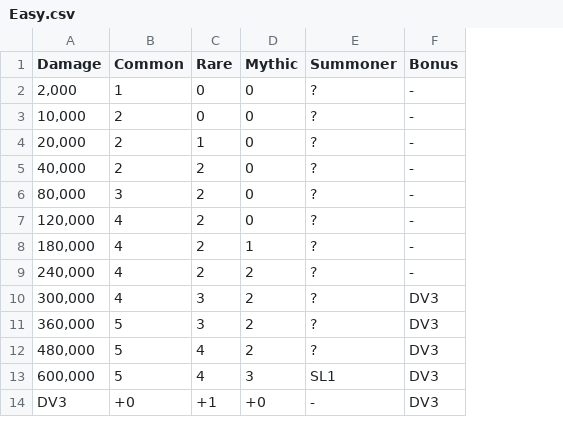
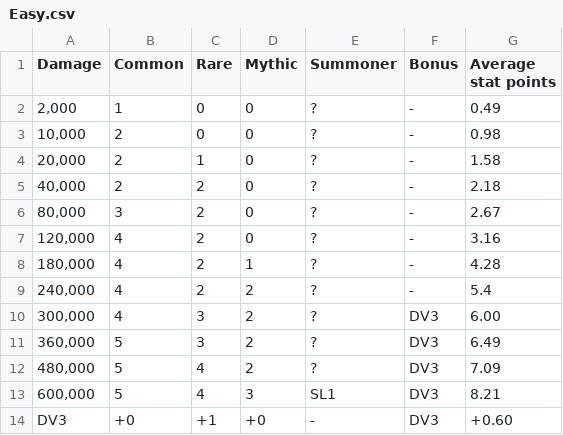
Before and after one commit to Matrix4348/Dragons-of-the-Void---Raid-Loot-Tiers, a CSV file: community-gathered data/Loot tiers and drop data/Regular raids/Corrupted Golem/Easy.csv, drawn as a sheet; the diff names each change by its address in the sheet, - before the commit and + after, or states it on an @@ line.

Commit message:
Update Easy.csv

```diff
--- a/community-gathered data/Loot tiers and drop data/Regular raids/Corrupted Golem/Easy.csv
+++ b/community-gathered data/Loot tiers and drop data/Regular raids/Corrupted Golem/Easy.csv
+column G (Average stat points), rows 2-14: 0.49 | 0.98 | 1.58 | 2.18 | 2.67 | 3.16 | 4.28 | 5.4 | 6.00 | 6.49 | 7.09 | 8.21 | +0.60
```
